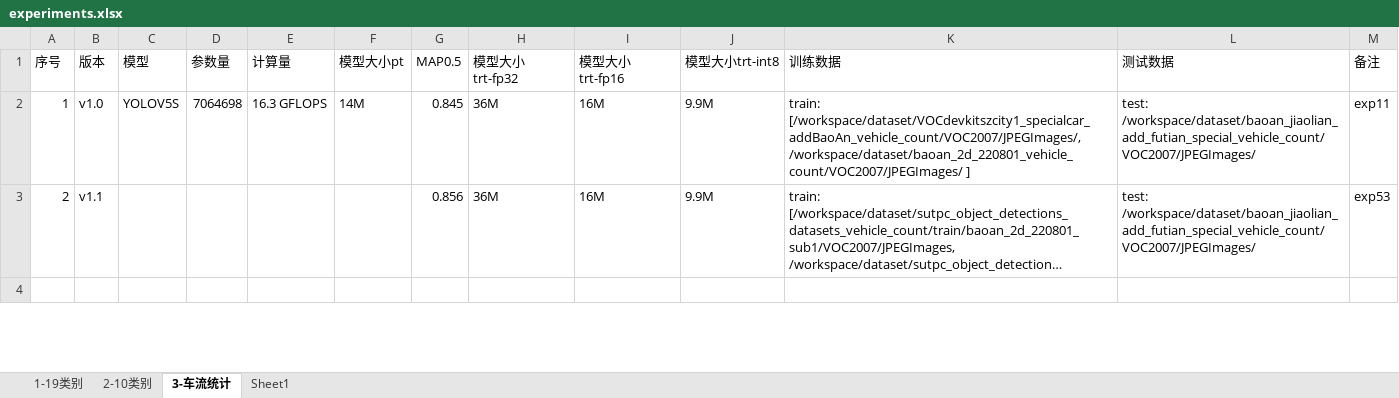
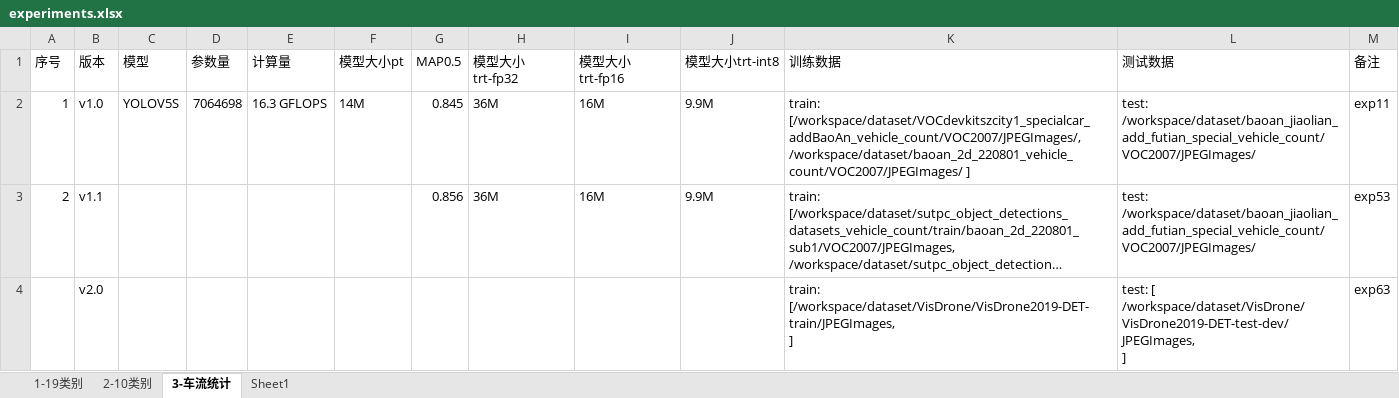
Before and after one commit to xuarehere/yolov5_vehicleLicenseColor, an Excel workbook: experiments/experiments.xlsx, sheet 3-车流统计, drawn as a sheet; only a part is shown; long unchanged cells end in …; values as stored, in another font and other column widths than the file's, no borders; ↵ is a line break in a cell; the diff covers the shown part only; the diff names each change by its address in the sheet, - before the commit and + after, or states it on an @@ line.

```diff
--- a/experiments/experiments.xlsx (sheet 3-车流统计)
+++ b/experiments/experiments.xlsx (sheet 3-车流统计)
-row 4: (empty)
+row 4:  | v2.0 |  |  |  |  |  |  |  |  | train: [/workspace/dataset/VisDrone/VisDrone2019-DET-train/JPEGImages, ↵ ] | test: [ ↵ /workspace/dataset/VisDrone/VisDrone2019-DET-test-dev/JPEGImages, ↵ ] | exp63
```
Also changed, not shown: 4 edited cells elsewhere in this sheet, 12 other files.
